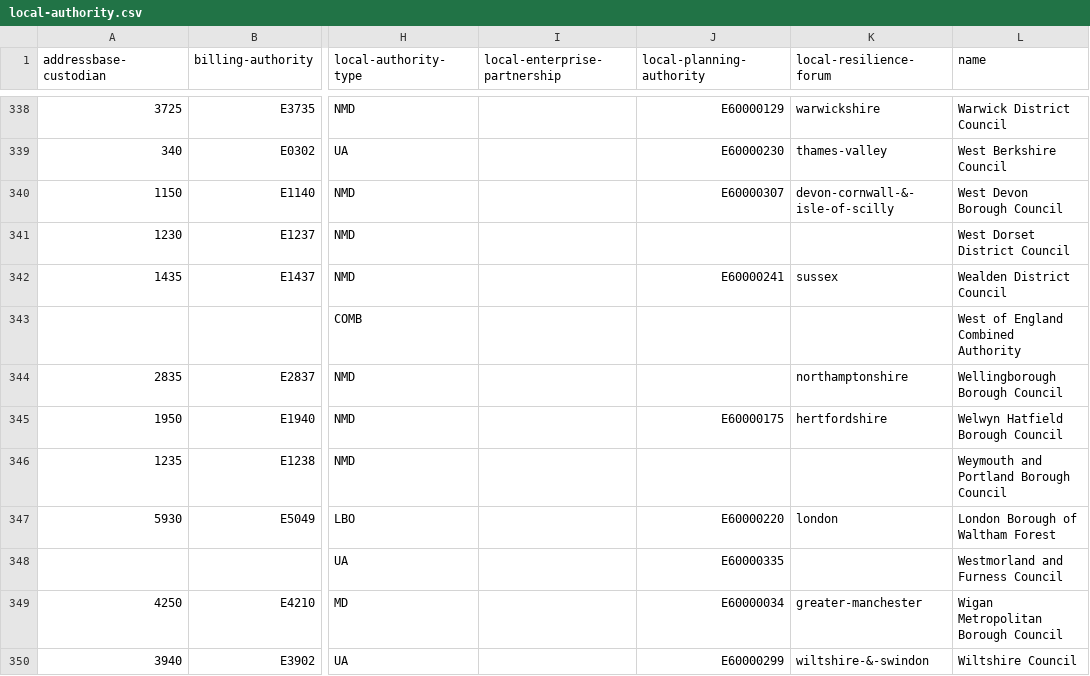
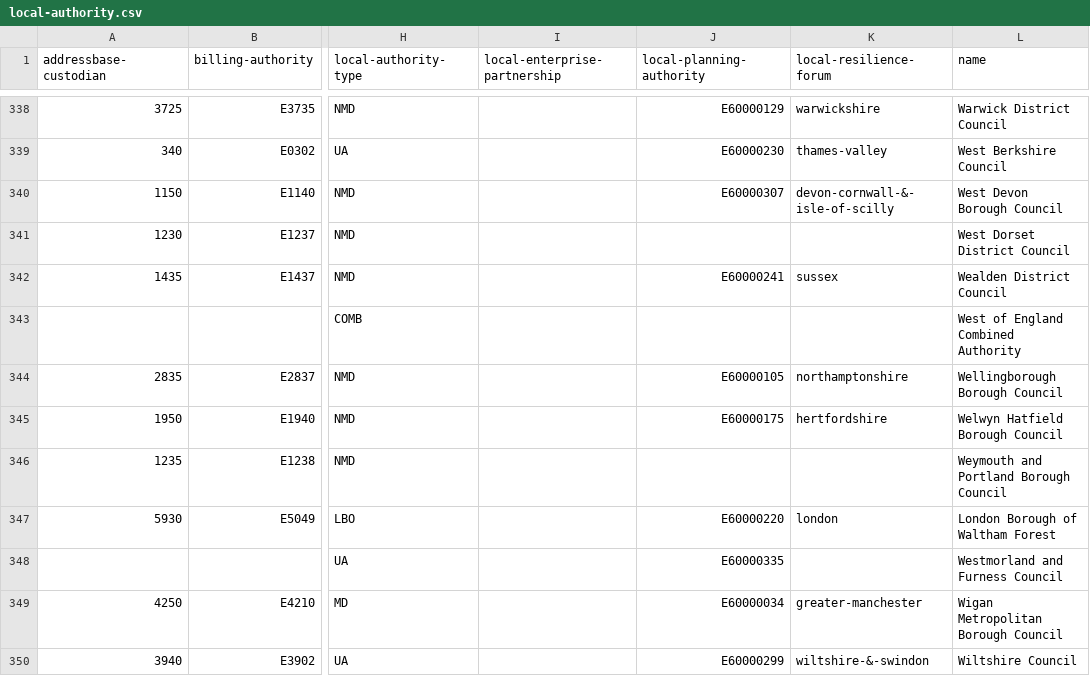
Before and after one commit to digital-land/organisation-collection, a CSV file: data/local-authority.csv, drawn as a sheet; only a part is shown, gaps mark what is left out; the diff covers the shown part only; the diff names each change by its address in the sheet, - before the commit and + after, or states it on an @@ line.

Commit message:
add local-planning-authority values for old northamptonshire orgs

```diff
--- a/data/local-authority.csv
+++ b/data/local-authority.csv
-J344 (local-planning-authority): (empty)
+J344 (local-planning-authority): E60000105
```
Also changed, not shown: 5 edited cells elsewhere in this file.
